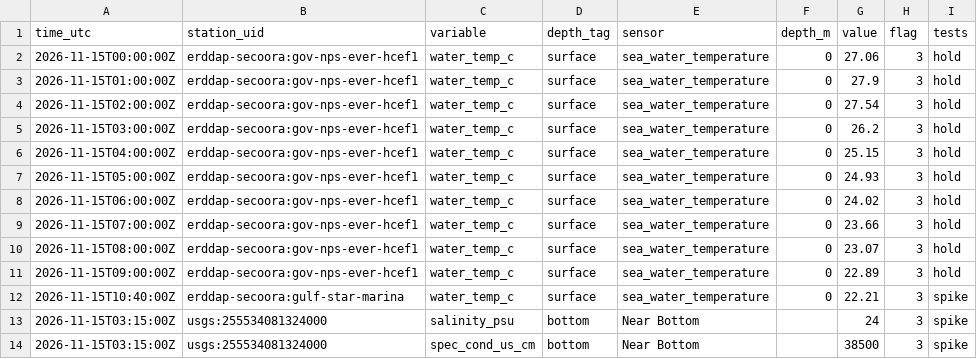
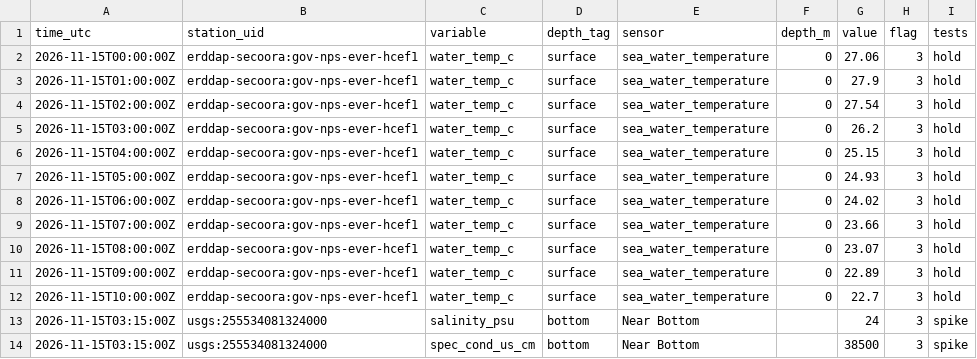
Before and after one commit to captainsforcleanwater/swfl-water-map, a CSV file: data/qc/2026/11/2026-11-15_flags.csv, drawn as a sheet.

```diff
--- a/data/qc/2026/11/2026-11-15_flags.csv
+++ b/data/qc/2026/11/2026-11-15_flags.csv
@@ -11,3 +11,3 @@ time_utc,station_uid,variable,depth_tag,sensor,depth_m,value,flag,tests
 2026-11-15T09:00:00Z,erddap-secoora:gov-nps-ever-hcef1,water_temp_c,surface,sea_water_temperature,0,22.89,3,hold
-2026-11-15T10:40:00Z,erddap-secoora:gulf-star-marina,water_temp_c,surface,sea_water_temperature,0,22.21,3,spike
+2026-11-15T10:00:00Z,erddap-secoora:gov-nps-ever-hcef1,water_temp_c,surface,sea_water_temperature,0,22.7,3,hold
 2026-11-15T03:15:00Z,usgs:255534081324000,salinity_psu,bottom,Near Bottom,,24,3,spike
```
Also changed, not shown: data/clean/stations.csv, data/sensors/2026/11/2026-11-15_coops.csv, 11 other files.
